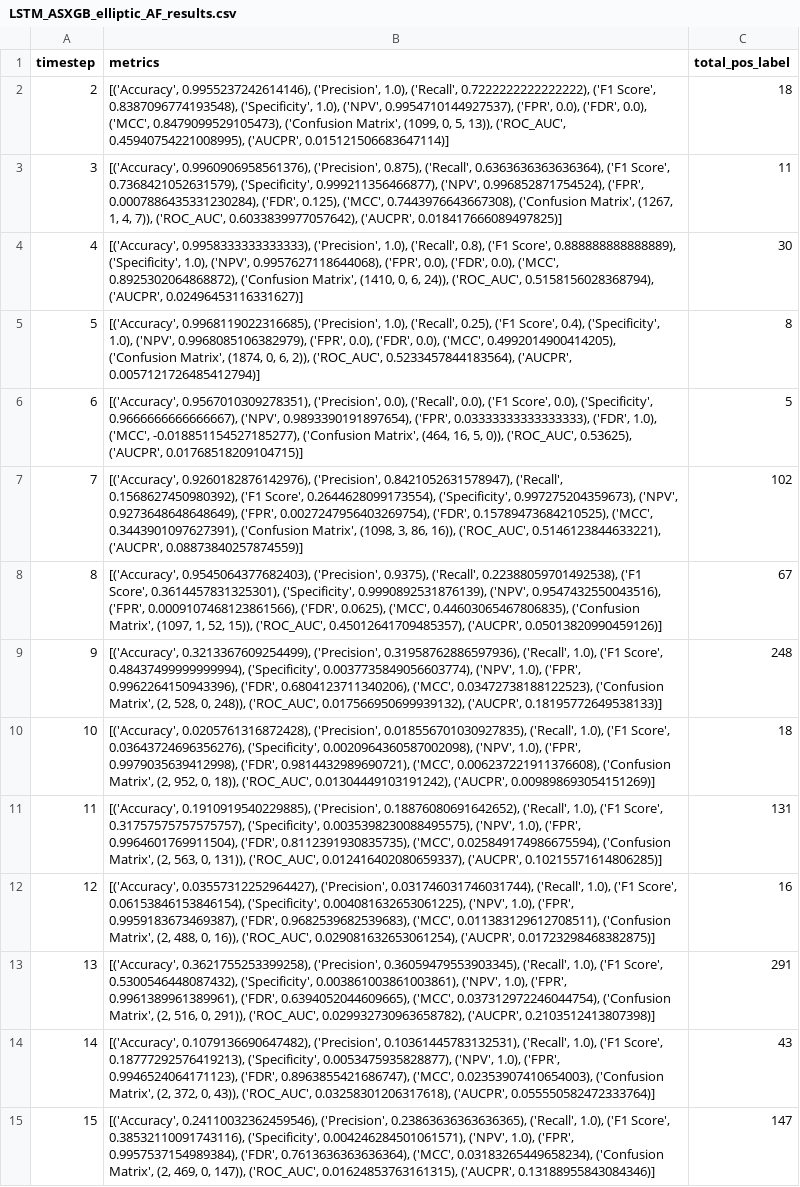
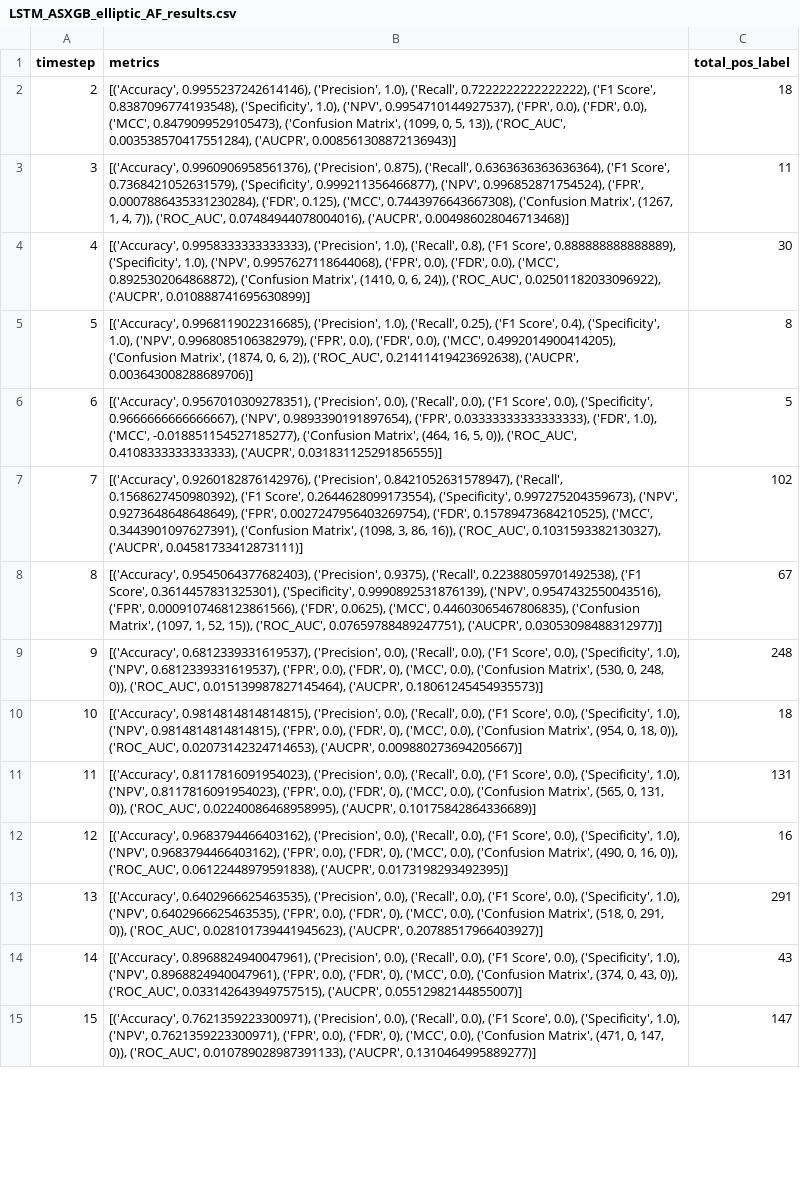
Before and after one commit to JiachenJasonZhong/JAWZ_Big_Data, a CSV file: LSTM_ASXGB_elliptic_AF_results.csv, drawn as a sheet; only a part is shown; the diff covers the shown part only; the diff names each change by its address in the sheet, - before the commit and + after, or states it on an @@ line.

Commit message:
Added functional LSTM

```diff
--- a/LSTM_ASXGB_elliptic_AF_results.csv
+++ b/LSTM_ASXGB_elliptic_AF_results.csv
-B2 (metrics): …13)), ('ROC_AUC', 0.45940754221008995), ('AUCPR', 0.015121506683647114)]
+B2 (metrics): …13)), ('ROC_AUC', 0.003538570417551284), ('AUCPR', 0.008561308872136943)]
-B3 (metrics): …7)), ('ROC_AUC', 0.6033839977057642), ('AUCPR', 0.018417666089497825)]
+B3 (metrics): …7)), ('ROC_AUC', 0.07484944078004016), ('AUCPR', 0.004986028046713468)]
-B4 (metrics): …24)), ('ROC_AUC', 0.5158156028368794), ('AUCPR', 0.02496453116331627)]
+B4 (metrics): …24)), ('ROC_AUC', 0.02501182033096922), ('AUCPR', 0.010888741695630899)]
-B5 (metrics): …2)), ('ROC_AUC', 0.5233457844183564), ('AUCPR', 0.0057121726485412794)]
+B5 (metrics): …2)), ('ROC_AUC', 0.21411419423692638), ('AUCPR', 0.003643008288689706)]
-B6 (metrics): …0)), ('ROC_AUC', 0.53625), ('AUCPR', 0.01768518209104715)]
+B6 (metrics): …0)), ('ROC_AUC', 0.4108333333333333), ('AUCPR', 0.031831125291856555)]
-B7 (metrics): …16)), ('ROC_AUC', 0.5146123844633221), ('AUCPR', 0.08873840257874559)]
+B7 (metrics): …16)), ('ROC_AUC', 0.1031593382130327), ('AUCPR', 0.04581733412873111)]
-B8 (metrics): …15)), ('ROC_AUC', 0.45012641709485357), ('AUCPR', 0.05013820990459126)]
+B8 (metrics): …15)), ('ROC_AUC', 0.07659788489247751), ('AUCPR', 0.03053098488312977)]
-B9 (metrics): [('Accuracy', 0.3213367609254499), ('Precision', 0.31958762886597936), ('Recall', 1.0), ('F1 Score', 0.48437499999999994), ('Specificity', 0.0037735849056603774), ('NPV', 1.0), ('FPR', 0.9962264150943396), ('FDR', 0.6804123711340206), ('MCC', 0.03472738188122523), ('Confusion Matrix', (2, 528, 0, 248)), ('ROC_AUC', 0.017566950699939132), ('AUCPR', 0.18195772649538133)]
+B9 (metrics): [('Accuracy', 0.6812339331619537), ('Precision', 0.0), ('Recall', 0.0), ('F1 Score', 0.0), ('Specificity', 1.0), ('NPV', 0.6812339331619537), ('FPR', 0.0), ('FDR', 0), ('MCC', 0.0), ('Confusion Matrix', (530, 0, 248, 0)), ('ROC_AUC', 0.015139987827145464), ('AUCPR', 0.18061245454935573)]
-B10 (metrics): [('Accuracy', 0.0205761316872428), ('Precision', 0.018556701030927835), ('Recall', 1.0), ('F1 Score', 0.03643724696356276), ('Specificity', 0.0020964360587002098), ('NPV', 1.0), ('FPR', 0.9979035639412998), ('FDR', 0.9814432989690721), ('MCC', 0.006237221911376608), ('Confusion Matrix', (2, 952, 0, 18)), ('ROC_AUC', 0.01304449103191242), ('AUCPR', 0.009898693054151269)]
+B10 (metrics): [('Accuracy', 0.9814814814814815), ('Precision', 0.0), ('Recall', 0.0), ('F1 Score', 0.0), ('Specificity', 1.0), ('NPV', 0.9814814814814815), ('FPR', 0.0), ('FDR', 0), ('MCC', 0.0), ('Confusion Matrix', (954, 0, 18, 0)), ('ROC_AUC', 0.02073142324714653), ('AUCPR', 0.009880273694205667)]
-B11 (metrics): [('Accuracy', 0.1910919540229885), ('Precision', 0.18876080691642652), ('Recall', 1.0), ('F1 Score', 0.31757575757575757), ('Specificity', 0.0035398230088495575), ('NPV', 1.0), ('FPR', 0.9964601769911504), ('FDR', 0.8112391930835735), ('MCC', 0.025849174986675594), ('Confusion Matrix', (2, 563, 0, 131)), ('ROC_AUC', 0.012416402080659337), ('AUCPR', 0.10215571614806285)]
+B11 (metrics): [('Accuracy', 0.8117816091954023), ('Precision', 0.0), ('Recall', 0.0), ('F1 Score', 0.0), ('Specificity', 1.0), ('NPV', 0.8117816091954023), ('FPR', 0.0), ('FDR', 0), ('MCC', 0.0), ('Confusion Matrix', (565, 0, 131, 0)), ('ROC_AUC', 0.02240086468958995), ('AUCPR', 0.10175842864336689)]
-B12 (metrics): [('Accuracy', 0.03557312252964427), ('Precision', 0.031746031746031744), ('Recall', 1.0), ('F1 Score', 0.06153846153846154), ('Specificity', 0.004081632653061225), ('NPV', 1.0), ('FPR', 0.9959183673469387), ('FDR', 0.9682539682539683), ('MCC', 0.011383129612708511), ('Confusion Matrix', (2, 488, 0, 16)), ('ROC_AUC', 0.029081632653061254), ('AUCPR', 0.01723298468382875)]
+B12 (metrics): [('Accuracy', 0.9683794466403162), ('Precision', 0.0), ('Recall', 0.0), ('F1 Score', 0.0), ('Specificity', 1.0), ('NPV', 0.9683794466403162), ('FPR', 0.0), ('FDR', 0), ('MCC', 0.0), ('Confusion Matrix', (490, 0, 16, 0)), ('ROC_AUC', 0.06122448979591838), ('AUCPR', 0.0173198293492395)]
-B13 (metrics): [('Accuracy', 0.3621755253399258), ('Precision', 0.36059479553903345), ('Recall', 1.0), ('F1 Score', 0.5300546448087432), ('Specificity', 0.003861003861003861), ('NPV', 1.0), ('FPR', 0.9961389961389961), ('FDR', 0.6394052044609665), ('MCC', 0.037312972246044754), ('Confusion Matrix', (2, 516, 0, 291)), ('ROC_AUC', 0.029932730963658782), ('AUCPR', 0.2103512413807398)]
+B13 (metrics): [('Accuracy', 0.6402966625463535), ('Precision', 0.0), ('Recall', 0.0), ('F1 Score', 0.0), ('Specificity', 1.0), ('NPV', 0.6402966625463535), ('FPR', 0.0), ('FDR', 0), ('MCC', 0.0), ('Confusion Matrix', (518, 0, 291, 0)), ('ROC_AUC', 0.028101739441945623), ('AUCPR', 0.20788517966403927)]
-B14 (metrics): [('Accuracy', 0.1079136690647482), ('Precision', 0.10361445783132531), ('Recall', 1.0), ('F1 Score', 0.18777292576419213), ('Specificity', 0.0053475935828877), ('NPV', 1.0), ('FPR', 0.9946524064171123), ('FDR', 0.8963855421686747), ('MCC', 0.02353907410654003), ('Confusion Matrix', (2, 372, 0, 43)), ('ROC_AUC', 0.03258301206317618), ('AUCPR', 0.055550582472333764)]
+B14 (metrics): [('Accuracy', 0.8968824940047961), ('Precision', 0.0), ('Recall', 0.0), ('F1 Score', 0.0), ('Specificity', 1.0), ('NPV', 0.8968824940047961), ('FPR', 0.0), ('FDR', 0), ('MCC', 0.0), ('Confusion Matrix', (374, 0, 43, 0)), ('ROC_AUC', 0.033142643949757515), ('AUCPR', 0.05512982144855007)]
-B15 (metrics): [('Accuracy', 0.24110032362459546), ('Precision', 0.23863636363636365), ('Recall', 1.0), ('F1 Score', 0.38532110091743116), ('Specificity', 0.004246284501061571), ('NPV', 1.0), ('FPR', 0.9957537154989384), ('FDR', 0.7613636363636364), ('MCC', 0.03183265449658234), ('Confusion Matrix', (2, 469, 0, 147)), ('ROC_AUC', 0.01624853763161315), ('AUCPR', 0.13188955843084346)]
+B15 (metrics): [('Accuracy', 0.7621359223300971), ('Precision', 0.0), ('Recall', 0.0), ('F1 Score', 0.0), ('Specificity', 1.0), ('NPV', 0.7621359223300971), ('FPR', 0.0), ('FDR', 0), ('MCC', 0.0), ('Confusion Matrix', (471, 0, 147, 0)), ('ROC_AUC', 0.010789028987391133), ('AUCPR', 0.1310464995889277)]
```
Also changed, not shown: 34 edited cells elsewhere in this file, Simple_LSTM_ASXGB_elliptic_AF_results.csv, 4 other files.
